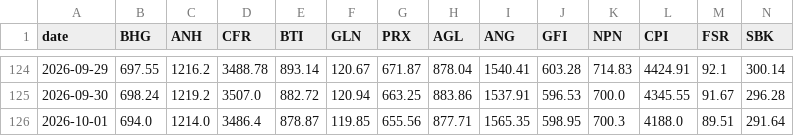
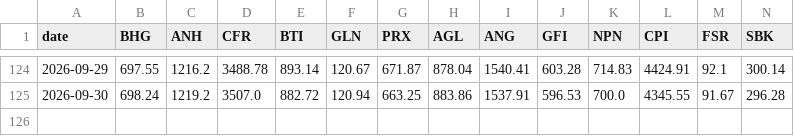
Before and after one commit to Cybermunk369/jse-screener, a CSV file: data/prices.csv, drawn as a sheet; only a part is shown, gaps mark what is left out; rows hold the shown columns only; the diff names each change by its address in the sheet, - before the commit and + after, or states it on an @@ line.

```diff
--- a/data/prices.csv
+++ b/data/prices.csv
-row 126: 2026-10-01 | 694.0 | 1214.0 | 3486.4 | 878.87 | 119.85 | 655.56 | 877.71 | 1565.35 | 598.95 | 700.3 | 4188.0 | 89.51 | 291.64
```
Also changed, not shown: data/history.csv, data/screener.csv, 1 other file.
